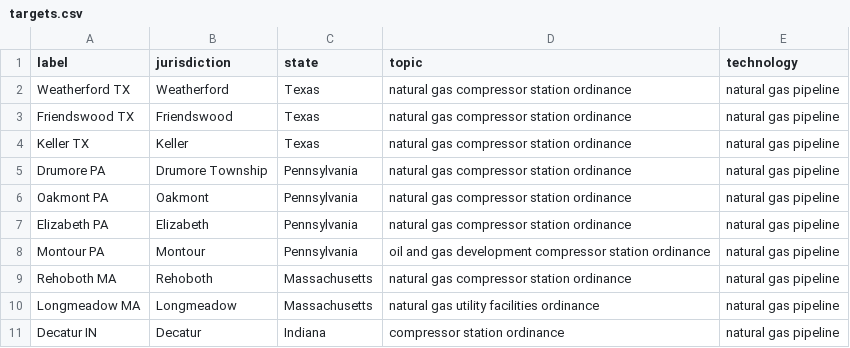
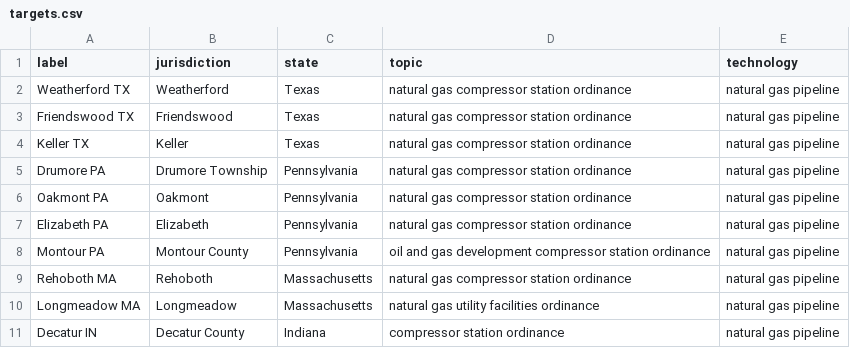
Before and after one commit to bpulluta/parsesweep, a CSV file: config/natural_gas_pipelines/targets.csv, drawn as a sheet.

Commit message:
feat: hybrid browser crawl retry for JS-shell targets
After review, targets with 0 curated docs that have JS-shell downloads
from code-hosting domains (municode, ecode360, etc.) automatically get
a targeted browser crawl. The digger renders the shell page and follows
keyword-matching links 3 levels deep to find the actual content.

This is the scalable hybrid: fast SerpApi for ~85% of targets, targeted
browser crawl only for the ~15% that have JS-shell-only content.

Cost per retry: ~30s per target (browser renders 15 pages max).
For 10K targets: ~1,500 retries × 30s = 12h sequential / 2.5h at 5x.

Also: removed hardcoded seeds from natural gas config (the system should
find them automatically now), fixed Montour/Decatur jurisdiction names.

```diff
--- a/config/natural_gas_pipelines/targets.csv
+++ b/config/natural_gas_pipelines/targets.csv
@@ -7,5 +7,5 @@ label,jurisdiction,state,topic,technology
 "Elizabeth PA","Elizabeth",Pennsylvania,natural gas compressor station ordinance,natural gas pipeline
-"Montour PA","Montour",Pennsylvania,oil and gas development compressor station ordinance,natural gas pipeline
+"Montour PA","Montour County",Pennsylvania,oil and gas development compressor station ordinance,natural gas pipeline
 "Rehoboth MA","Rehoboth",Massachusetts,natural gas compressor station ordinance,natural gas pipeline
 "Longmeadow MA","Longmeadow",Massachusetts,natural gas utility facilities ordinance,natural gas pipeline
-"Decatur IN","Decatur",Indiana,compressor station ordinance,natural gas pipeline
+"Decatur IN","Decatur County",Indiana,compressor station ordinance,natural gas pipeline
```
Also changed, not shown: 2 other files.
